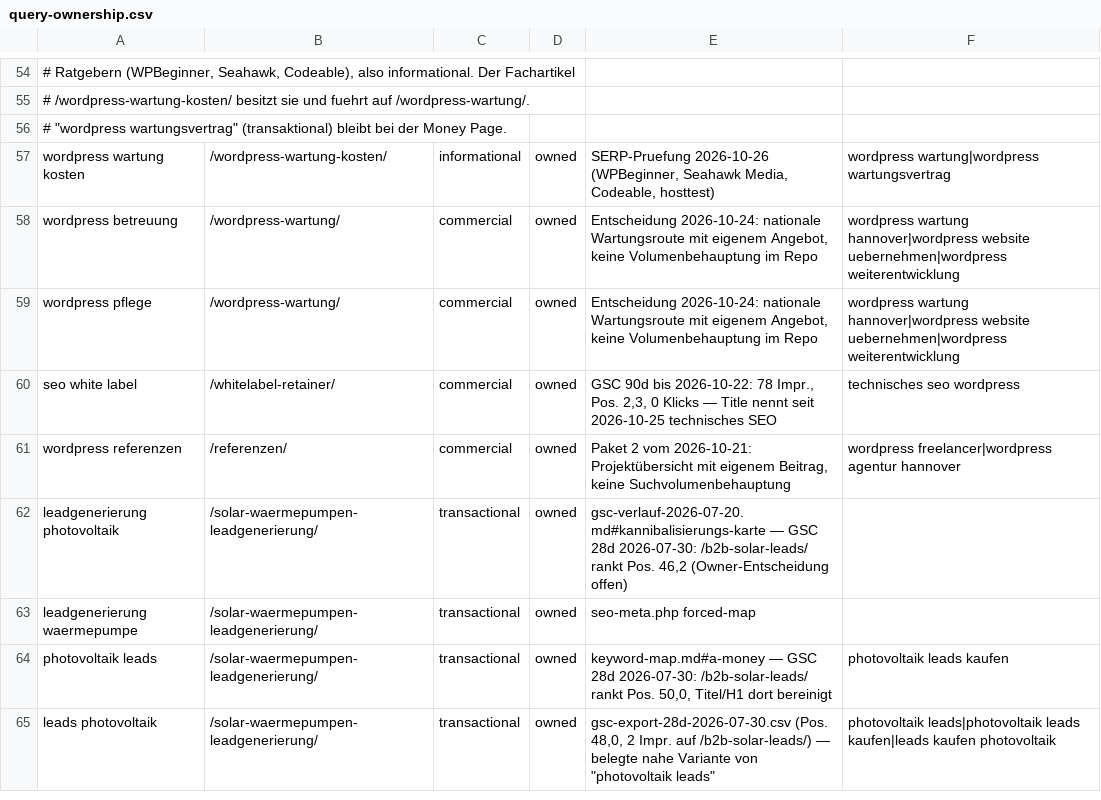
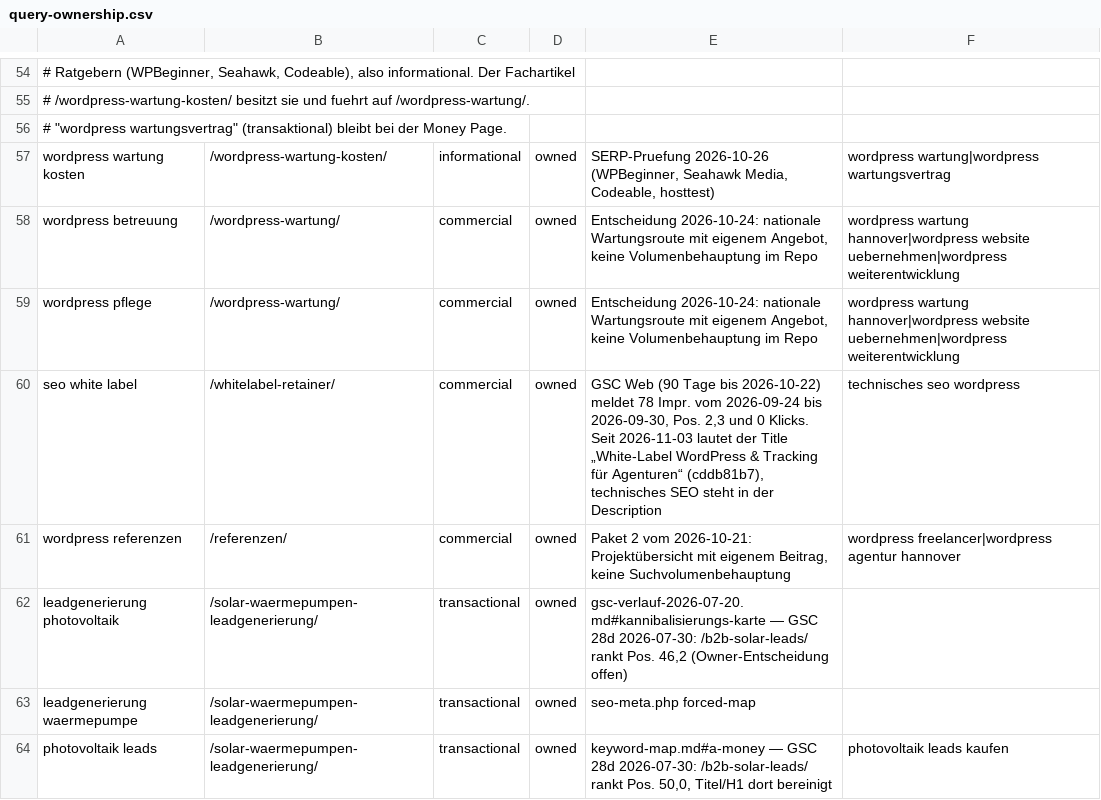
Before and after one commit to Hasim-Uner/meine-wordpress-site-2fe6f514, a CSV file: docs/seo/query-ownership.csv, drawn as a sheet; only a part is shown, gaps mark what is left out; the shorter side is filled out with more unchanged rows.

Commit message:
docs(seo): White-Label-Eintrag auf aktuellen Title abgleichen

```diff
--- a/docs/seo/query-ownership.csv
+++ b/docs/seo/query-ownership.csv
@@ -59,3 +59,3 @@ wordpress betreuung;/wordpress-wartung/;commercial;owned;Entscheidung 2026-10-24
 wordpress pflege;/wordpress-wartung/;commercial;owned;Entscheidung 2026-10-24: nationale Wartungsroute mit eigenem Angebot, keine Volumenbehauptung im Repo;wordpress wartung hannover|wordpress website uebernehmen|wordpress weiterentwicklung
-seo white label;/whitelabel-retainer/;commercial;owned;GSC 90d bis 2026-10-22: 78 Impr., Pos. 2,3, 0 Klicks — Title nennt seit 2026-10-25 technisches SEO;technisches seo wordpress
+seo white label;/whitelabel-retainer/;commercial;owned;GSC Web (90 Tage bis 2026-10-22) meldet 78 Impr. vom 2026-09-24 bis 2026-09-30, Pos. 2,3 und 0 Klicks. Seit 2026-11-03 lautet der Title „White-Label WordPress & Tracking für Agenturen“ (cddb81b7), technisches SEO steht in der Description;technisches seo wordpress
 wordpress referenzen;/referenzen/;commercial;owned;Paket 2 vom 2026-10-21: Projektübersicht mit eigenem Beitrag, keine Suchvolumenbehauptung;wordpress freelancer|wordpress agentur hannover
```
